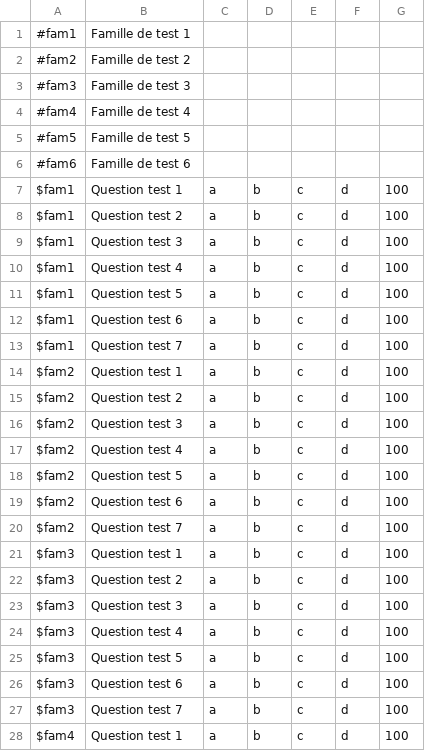
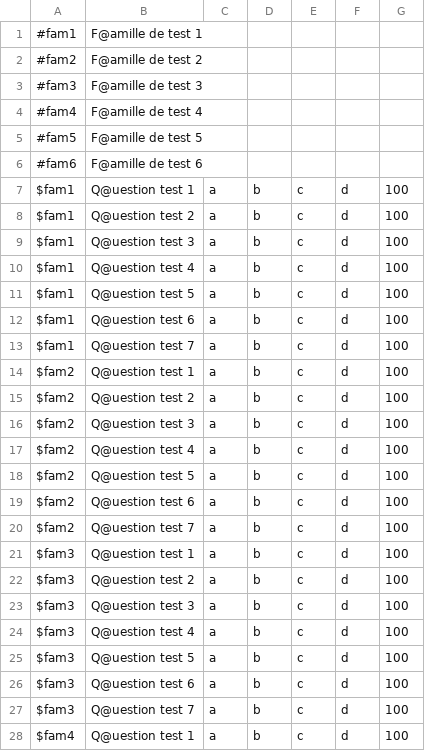
Before and after one commit to Jeremie-Allemand/Trivial-Pursuit, a CSV file: questions.csv, drawn as a sheet; only a part is shown; the diff covers the shown part only.

```diff
--- a/questions.csv
+++ b/questions.csv
@@ -1,28 +1,28 @@
-#fam1;Famille de test 1;;;;;
-#fam2;Famille de test 2;;;;;
-#fam3;Famille de test 3;;;;;
-#fam4;Famille de test 4;;;;;
-#fam5;Famille de test 5;;;;;
-#fam6;Famille de test 6;;;;;
-$fam1;Question test 1;a;b;c;d;100
-$fam1;Question test 2;a;b;c;d;100
-$fam1;Question test 3;a;b;c;d;100
-$fam1;Question test 4;a;b;c;d;100
-$fam1;Question test 5;a;b;c;d;100
-$fam1;Question test 6;a;b;c;d;100
-$fam1;Question test 7;a;b;c;d;100
-$fam2;Question test 1;a;b;c;d;100
-$fam2;Question test 2;a;b;c;d;100
-$fam2;Question test 3;a;b;c;d;100
-$fam2;Question test 4;a;b;c;d;100
-$fam2;Question test 5;a;b;c;d;100
-$fam2;Question test 6;a;b;c;d;100
-$fam2;Question test 7;a;b;c;d;100
-$fam3;Question test 1;a;b;c;d;100
-$fam3;Question test 2;a;b;c;d;100
-$fam3;Question test 3;a;b;c;d;100
-$fam3;Question test 4;a;b;c;d;100
-$fam3;Question test 5;a;b;c;d;100
-$fam3;Question test 6;a;b;c;d;100
-$fam3;Question test 7;a;b;c;d;100
-$fam4;Question test 1;a;b;c;d;100
+#fam1;F@amille de test 1;;;;;
+#fam2;F@amille de test 2;;;;;
+#fam3;F@amille de test 3;;;;;
+#fam4;F@amille de test 4;;;;;
+#fam5;F@amille de test 5;;;;;
+#fam6;F@amille de test 6;;;;;
+$fam1;Q@uestion test 1;a;b;c;d;100
+$fam1;Q@uestion test 2;a;b;c;d;100
+$fam1;Q@uestion test 3;a;b;c;d;100
+$fam1;Q@uestion test 4;a;b;c;d;100
+$fam1;Q@uestion test 5;a;b;c;d;100
+$fam1;Q@uestion test 6;a;b;c;d;100
+$fam1;Q@uestion test 7;a;b;c;d;100
+$fam2;Q@uestion test 1;a;b;c;d;100
+$fam2;Q@uestion test 2;a;b;c;d;100
+$fam2;Q@uestion test 3;a;b;c;d;100
+$fam2;Q@uestion test 4;a;b;c;d;100
+$fam2;Q@uestion test 5;a;b;c;d;100
+$fam2;Q@uestion test 6;a;b;c;d;100
+$fam2;Q@uestion test 7;a;b;c;d;100
+$fam3;Q@uestion test 1;a;b;c;d;100
+$fam3;Q@uestion test 2;a;b;c;d;100
+$fam3;Q@uestion test 3;a;b;c;d;100
+$fam3;Q@uestion test 4;a;b;c;d;100
+$fam3;Q@uestion test 5;a;b;c;d;100
+$fam3;Q@uestion test 6;a;b;c;d;100
+$fam3;Q@uestion test 7;a;b;c;d;100
+$fam4;Q@uestion test 1;a;b;c;d;100
```
Also changed, not shown: 20 edited cells elsewhere in this file, 5 other files.
